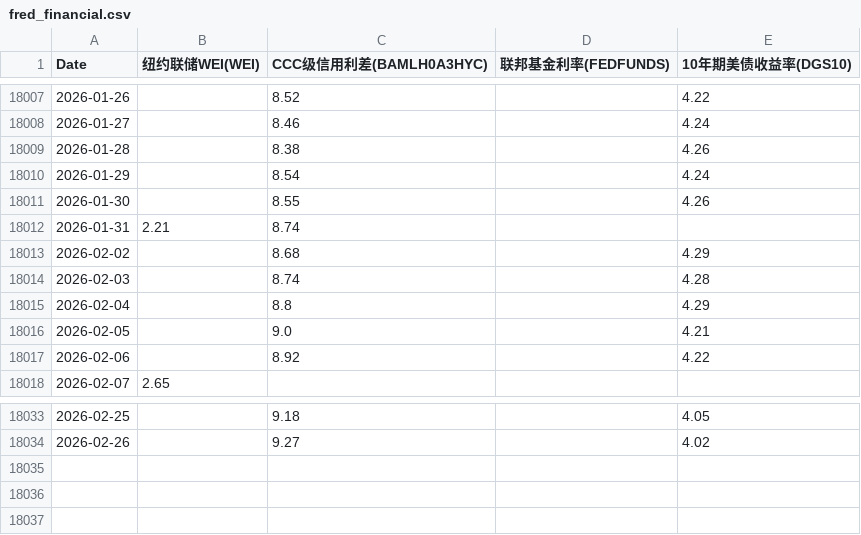
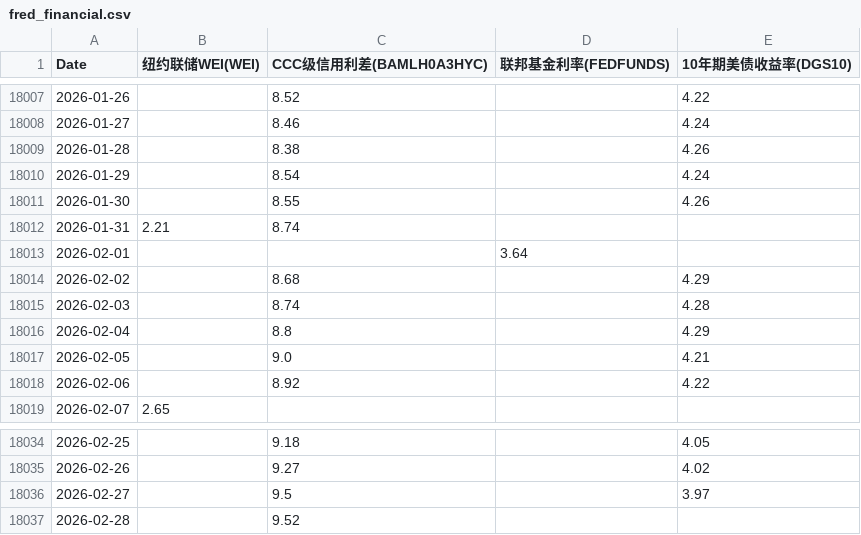
Before and after one commit to rekslee/jiucai, a CSV file: data/fred_financial.csv, drawn as a sheet; only a part is shown, gaps mark what is left out.

```diff
--- a/data/fred_financial.csv
+++ b/data/fred_financial.csv
@@ -18012,2 +18012,3 @@ Date,纽约联储WEI(WEI),CCC级信用利差(BAMLH0A3HYC),联邦基金利率(FED
 2026-01-31,2.21,8.74,,
+2026-02-01,,,3.64,
 2026-02-02,,8.68,,4.29
@@ -18034 +18035,3 @@ Date,纽约联储WEI(WEI),CCC级信用利差(BAMLH0A3HYC),联邦基金利率(FED
 2026-02-26,,9.27,,4.02
+2026-02-27,,9.5,,3.97
+2026-02-28,,9.52,,
```
Also changed, not shown: data/oil_gold_ copper.csv.
